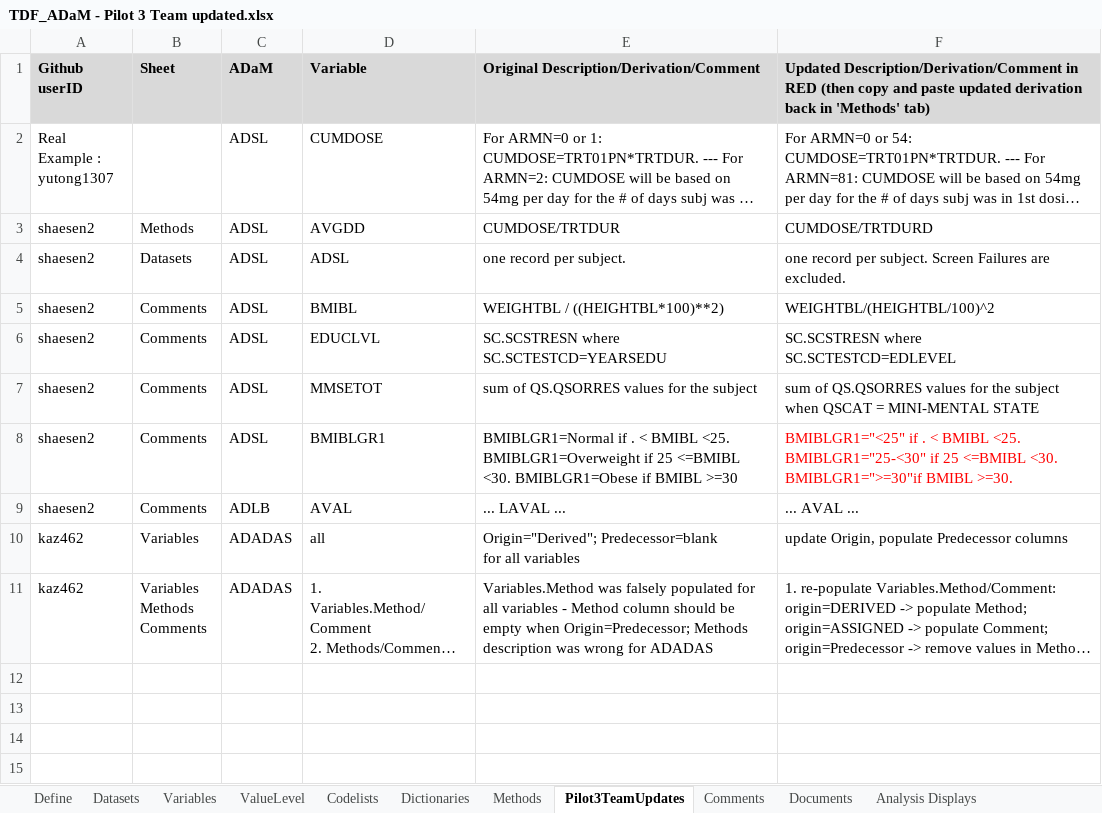
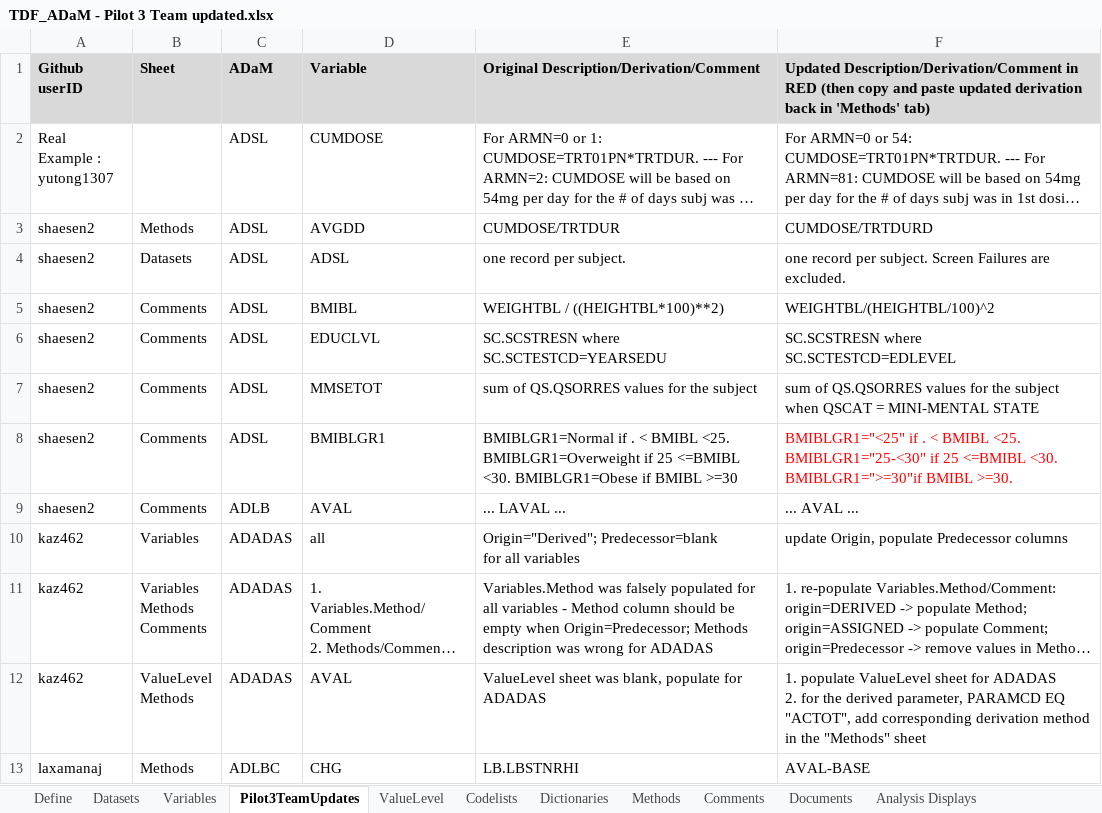
Before and after one commit to RConsortium/submissions-pilot1, an Excel workbook: adam/TDF_ADaM - Pilot 3 Team updated.xlsx, sheet Pilot3TeamUpdates, drawn as a sheet; long unchanged cells end in …; values as stored, in another font and other column widths than the file's, no borders; charts and pictures not drawn; ↵ is a line break in a cell; the diff names each change by its address in the sheet, - before the commit and + after, or states it on an @@ line.

```diff
--- a/adam/TDF_ADaM - Pilot 3 Team updated.xlsx (sheet Pilot3TeamUpdates)
+++ b/adam/TDF_ADaM - Pilot 3 Team updated.xlsx (sheet Pilot3TeamUpdates)
@@ sheet tab order changed: Define | Datasets | Variables | Pilot3TeamUpdates | ValueLevel | Codelists | Dictionaries | Methods | Comments | Documents | Analysis Displays @@
+row 12: kaz462 | ValueLevel ↵ Methods | ADADAS | AVAL | ValueLevel sheet was blank, populate for ADADAS | 1. populate ValueLevel sheet for ADADAS ↵ 2. for the derived parameter, PARAMCD EQ "ACTOT", add corresponding derivation method in the "Methods" sheet
+row 13: laxamanaj | Methods | ADLBC | CHG | LB.LBSTNRHI | AVAL-BASE
```
Also changed, not shown: sheet Variables, sheet ValueLevel, sheet Codelists, sheet Methods, hidden cells, charts or pictures.
